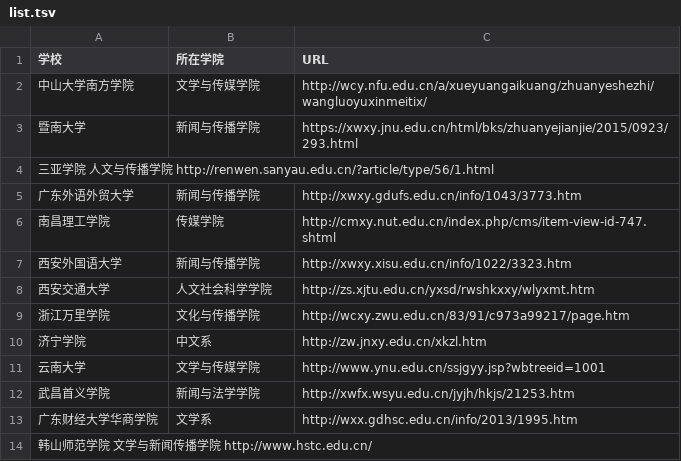
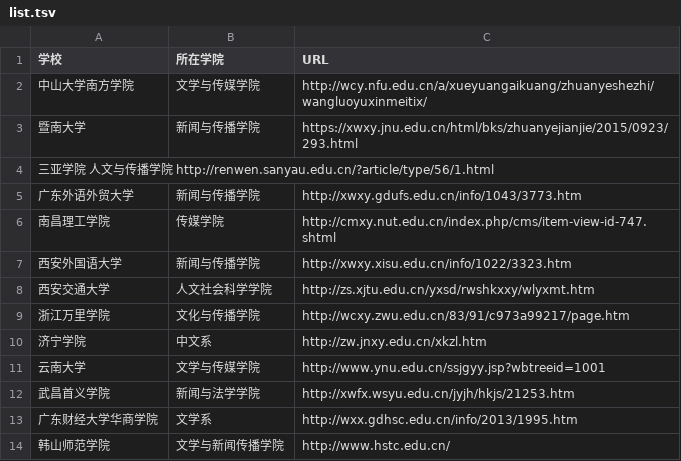
Before and after one commit to WuxueNewmedia/list_newmedia_undergraduate_CN, a TSV file: list.tsv, drawn as a sheet.

Commit message:
更改错误

```diff
--- a/list.tsv
+++ b/list.tsv
@@ -13,2 +13,2 @@
 广东财经大学华商学院	文学系	http://wxx.gdhsc.edu.cn/info/2013/1995.htm
-韩山师范学院  文学与新闻传播学院 http://www.hstc.edu.cn/
+韩山师范学院	文学与新闻传播学院	http://www.hstc.edu.cn/
```
